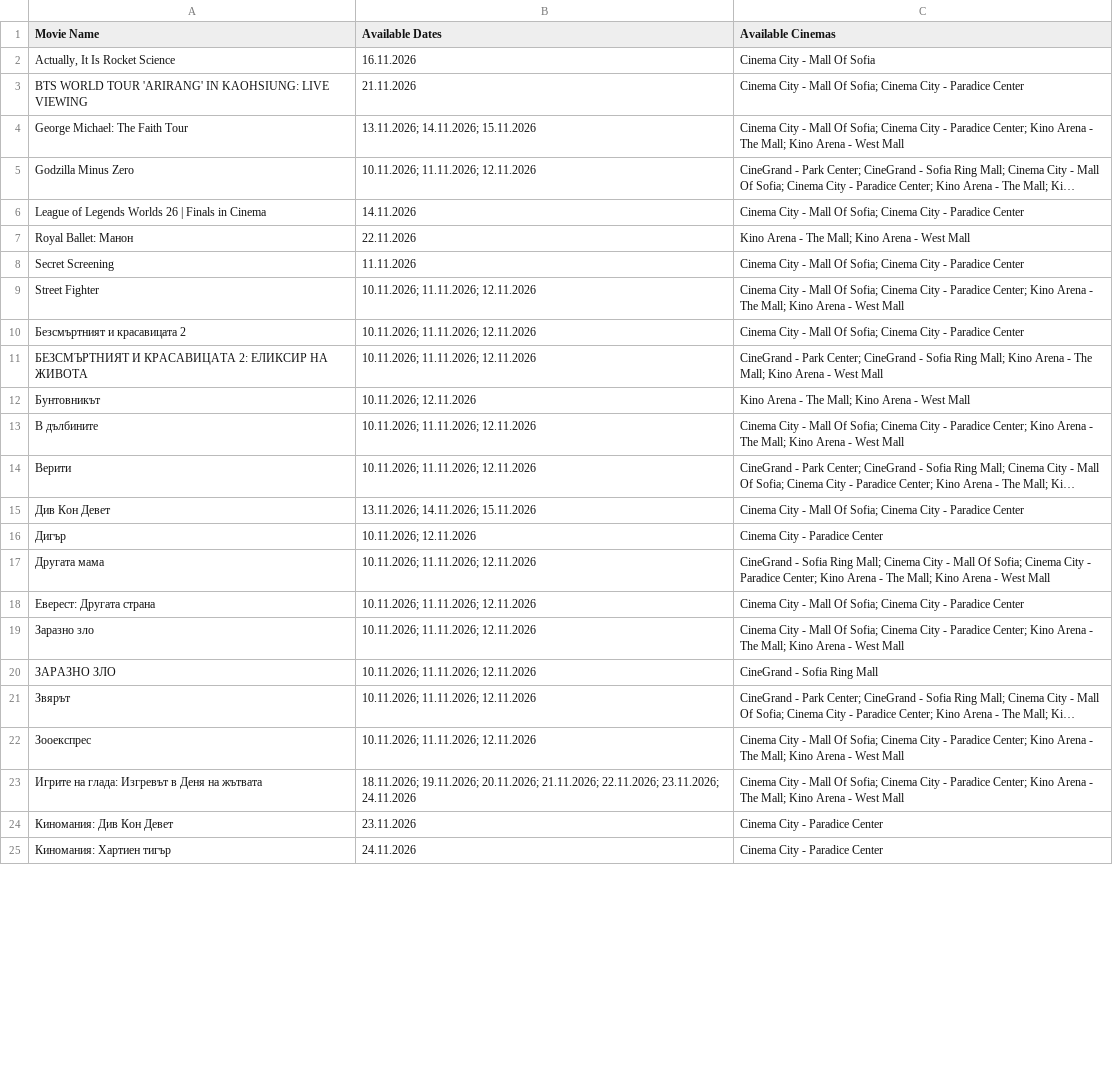
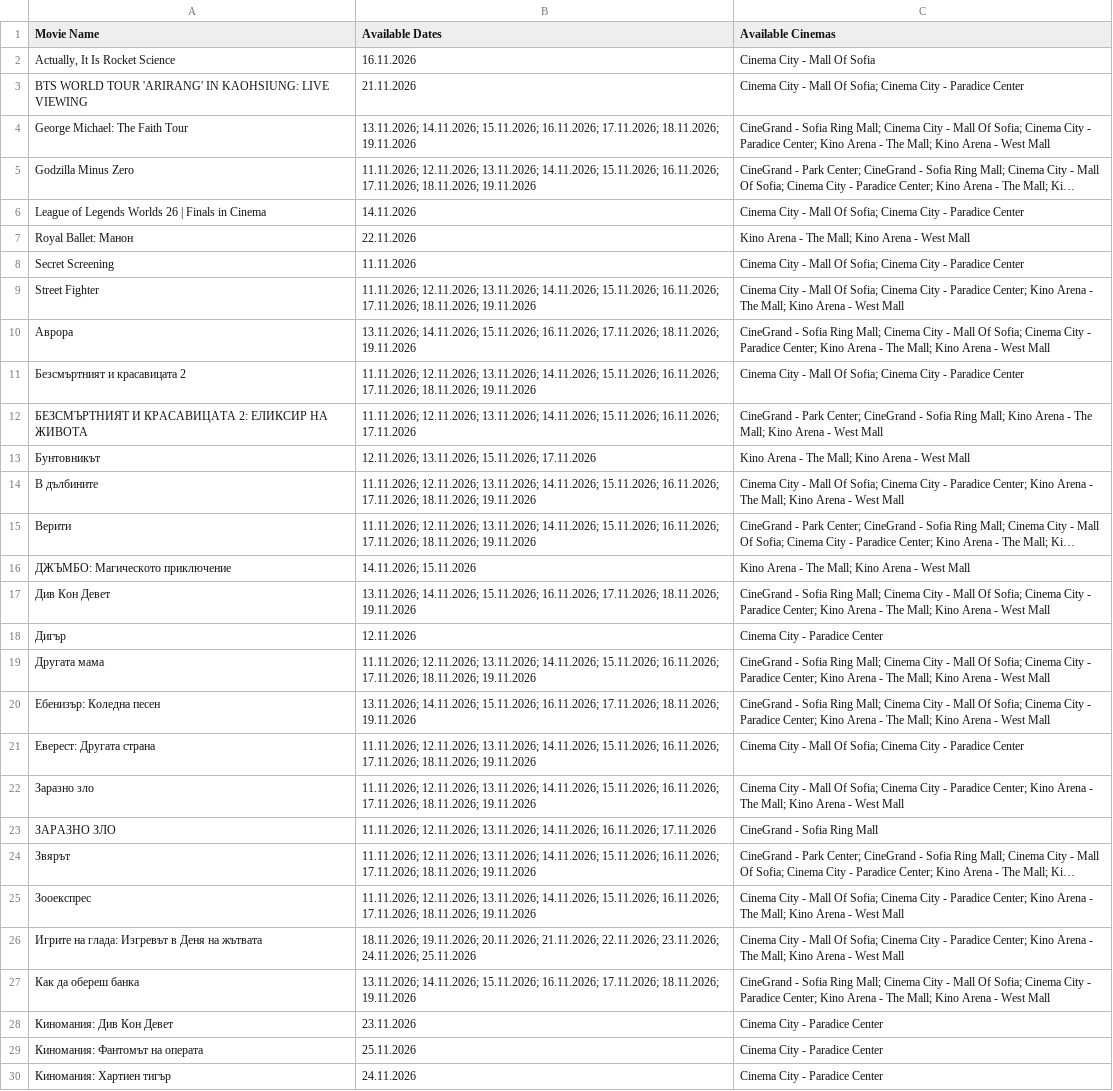
Before and after one commit to darakion/CinemaSearch, a CSV file: data2.csv, drawn as a sheet; only a part is shown; long unchanged cells end in …; addresses are those after the commit; the diff covers the shown part only; the diff names each change by its address in the sheet, - before the commit and + after, or states it on an @@ line.

```diff
--- a/data2.csv
+++ b/data2.csv
-B4 (Available Dates): 13.11.2026; 14.11.2026; 15.11.2026
+B4 (Available Dates): 13.11.2026; 14.11.2026; 15.11.2026; 16.11.2026; 17.11.2026; 18.11.2026; 19.11.2026
-C4 (Available Cinemas): Cinema City…
+C4 (Available Cinemas): CineGrand - Sofia Ring Mall; Cinema City…
-B5 (Available Dates): 10.11.2026; 11.11.2026; 12.11.2026
+B5 (Available Dates): 11.11.2026; 12.11.2026; 13.11.2026; 14.11.2026; 15.11.2026; 16.11.2026; 17.11.2026; 18.11.2026; 19.11.2026
-B9 (Available Dates): 10.11.2026; 11.11.2026; 12.11.2026
+B9 (Available Dates): 11.11.2026; 12.11.2026; 13.11.2026; 14.11.2026; 15.11.2026; 16.11.2026; 17.11.2026; 18.11.2026; 19.11.2026
+row 10: Аврора | 13.11.2026; 14.11.2026; 15.11.2026; 16.11.2026; 17.11.2026; 18.11.2026; 19.11.2026 | CineGrand - Sofia Ring Mall; Cinema City - Mall Of Sofia; Cinema City - Paradice Center; Kino Arena - The Mall; Kino Arena - West Mall
-B11 (Available Dates): 10.11.2026; 11.11.2026; 12.11.2026
+B11 (Available Dates): 11.11.2026; 12.11.2026; 13.11.2026; 14.11.2026; 15.11.2026; 16.11.2026; 17.11.2026; 18.11.2026; 19.11.2026
-B12 (Available Dates): 10.11.2026; 11.11.2026; 12.11.2026
+B12 (Available Dates): 11.11.2026; 12.11.2026; 13.11.2026; 14.11.2026; 15.11.2026; 16.11.2026; 17.11.2026
-B13 (Available Dates): 10.11.2026; 12.11.2026
+B13 (Available Dates): 12.11.2026; 13.11.2026; 15.11.2026; 17.11.2026
-B14:B15 (Available Dates): 10.11.2026; 11.11.2026; 12.11.2026
+B14:B15 (Available Dates): 11.11.2026; 12.11.2026; 13.11.2026; 14.11.2026; 15.11.2026; 16.11.2026; 17.11.2026; 18.11.2026; 19.11.2026
+row 16: ДЖЪМБО: Магическото приключение | 14.11.2026; 15.11.2026 | Kino Arena - The Mall; Kino Arena - West Mall
-B17 (Available Dates): 13.11.2026; 14.11.2026; 15.11.2026
+B17 (Available Dates): 13.11.2026; 14.11.2026; 15.11.2026; 16.11.2026; 17.11.2026; 18.11.2026; 19.11.2026
-C17 (Available Cinemas): Cinema City - Mall Of Sofia; Cinema City - Paradice Center
+C17 (Available Cinemas): CineGrand - Sofia Ring Mall; Cinema City - Mall Of Sofia; Cinema City - Paradice Center; Kino Arena - The Mall; Kino Arena - West Mall
-B18 (Available Dates): 10.11.2026; 12.11.2026
+B18 (Available Dates): 12.11.2026
-B19 (Available Dates): 10.11.2026; 11.11.2026; 12.11.2026
+B19 (Available Dates): 11.11.2026; 12.11.2026; 13.11.2026; 14.11.2026; 15.11.2026; 16.11.2026; 17.11.2026; 18.11.2026; 19.11.2026
+row 20: Ебенизър: Коледна песен | 13.11.2026; 14.11.2026; 15.11.2026; 16.11.2026; 17.11.2026; 18.11.2026; 19.11.2026 | CineGrand - Sofia Ring Mall; Cinema City - Mall Of Sofia; Cinema City - Paradice Center; Kino Arena - The Mall; Kino Arena - West Mall
-B21:B22 (Available Dates): 10.11.2026; 11.11.2026; 12.11.2026
+B21:B22 (Available Dates): 11.11.2026; 12.11.2026; 13.11.2026; 14.11.2026; 15.11.2026; 16.11.2026; 17.11.2026; 18.11.2026; 19.11.2026
-B23 (Available Dates): 10.11.2026; 11.11.2026; 12.11.2026
+B23 (Available Dates): 11.11.2026; 12.11.2026; 13.11.2026; 14.11.2026; 16.11.2026; 17.11.2026
-B24:B25 (Available Dates): 10.11.2026; 11.11.2026; 12.11.2026
+B24:B25 (Available Dates): 11.11.2026; 12.11.2026; 13.11.2026; 14.11.2026; 15.11.2026; 16.11.2026; 17.11.2026; 18.11.2026; 19.11.2026
-B26 (Available Dates): …22.11.2026; 23.11.2026; 24.11.2026
+B26 (Available Dates): …22.11.2026; 23.11.2026; 24.11.2026; 25.11.2026
+row 27: Как да обереш банка | 13.11.2026; 14.11.2026; 15.11.2026; 16.11.2026; 17.11.2026; 18.11.2026; 19.11.2026 | CineGrand - Sofia Ring Mall; Cinema City - Mall Of Sofia; Cinema City - Paradice Center; Kino Arena - The Mall; Kino Arena - West Mall
+row 29: Киномания: Фантомът на операта | 25.11.2026 | Cinema City - Paradice Center
```
Also changed, not shown: 7 added rows and 26 edited cells elsewhere in this file, 1 other file.
